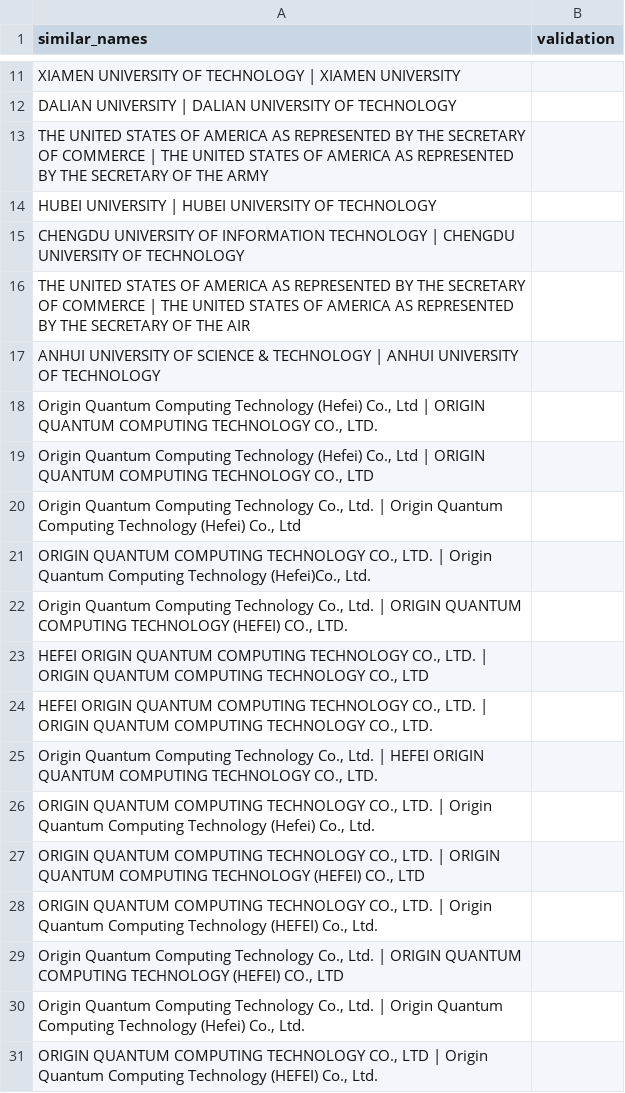
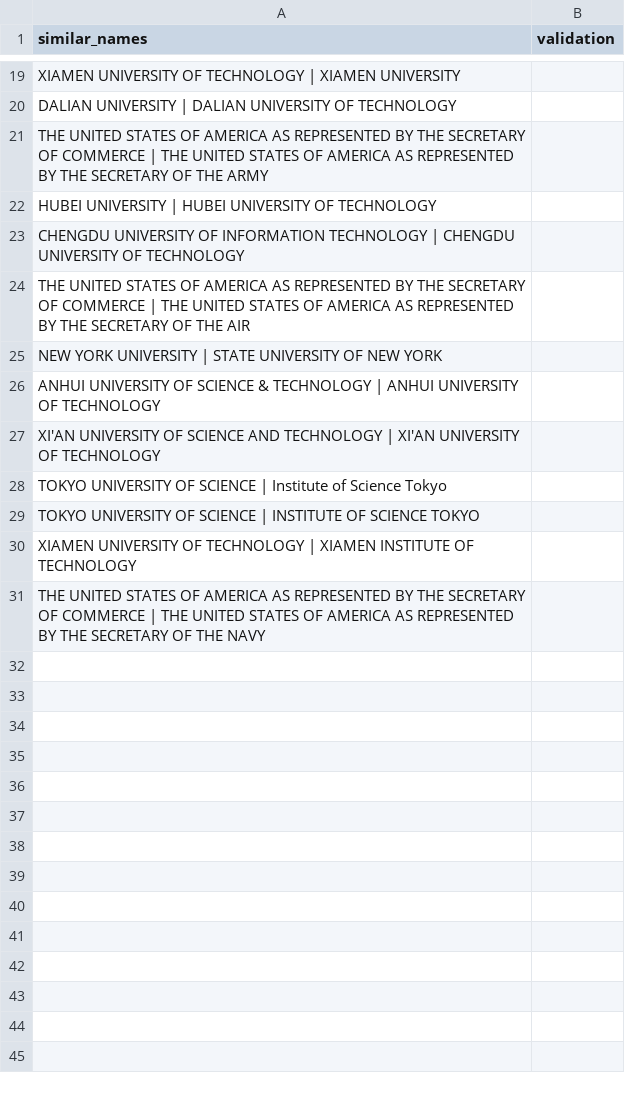
Before and after one commit to LudovicaIvaldi/Group15_innovation, a CSV file: entity-linking/validate_recall.csv, drawn as a sheet; only a part is shown, gaps mark what is left out; the diff covers the shown part only.

```diff
--- a/entity-linking/validate_recall.csv
+++ b/entity-linking/validate_recall.csv
@@ -16,16 +24,8 @@ CHENGDU UNIVERSITY OF INFORMATION TECHNOLOGY | CHENGDU UNIVERSITY OF TECHNOLOGY,
 THE UNITED STATES OF AMERICA AS REPRESENTED BY THE SECRETARY OF COMMERCE | THE UNITED STATES OF AMERICA AS REPRESENTED BY THE SECRETARY OF THE AIR,
+NEW YORK UNIVERSITY | STATE UNIVERSITY OF NEW YORK,
 ANHUI UNIVERSITY OF SCIENCE & TECHNOLOGY | ANHUI UNIVERSITY OF TECHNOLOGY,
-"Origin Quantum Computing Technology (Hefei) Co., Ltd | ORIGIN QUANTUM COMPUTING TECHNOLOGY CO., LTD.",
-"Origin Quantum Computing Technology (Hefei) Co., Ltd | ORIGIN QUANTUM COMPUTING TECHNOLOGY CO., LTD",
-"Origin Quantum Computing Technology Co., Ltd. | Origin Quantum Computing Technology (Hefei) Co., Ltd",
-"ORIGIN QUANTUM COMPUTING TECHNOLOGY CO., LTD. | Origin Quantum Computing Technology (Hefei)Co., Ltd.",
-"Origin Quantum Computing Technology Co., Ltd. | ORIGIN QUANTUM COMPUTING TECHNOLOGY (HEFEI) CO., LTD.",
-"HEFEI ORIGIN QUANTUM COMPUTING TECHNOLOGY CO., LTD. | ORIGIN QUANTUM COMPUTING TECHNOLOGY CO., LTD",
-"HEFEI ORIGIN QUANTUM COMPUTING TECHNOLOGY CO., LTD. | ORIGIN QUANTUM COMPUTING TECHNOLOGY CO., LTD.",
-"Origin Quantum Computing Technology Co., Ltd. | HEFEI ORIGIN QUANTUM COMPUTING TECHNOLOGY CO., LTD.",
-"ORIGIN QUANTUM COMPUTING TECHNOLOGY CO., LTD. | Origin Quantum Computing Technology (Hefei) Co., Ltd.",
-"ORIGIN QUANTUM COMPUTING TECHNOLOGY CO., LTD. | ORIGIN QUANTUM COMPUTING TECHNOLOGY (HEFEI) CO., LTD",
-"ORIGIN QUANTUM COMPUTING TECHNOLOGY CO., LTD. | Origin Quantum Computing Technology (HEFEI) Co., Ltd.",
-"Origin Quantum Computing Technology Co., Ltd. | ORIGIN QUANTUM COMPUTING TECHNOLOGY (HEFEI) CO., LTD",
-"Origin Quantum Computing Technology Co., Ltd. | Origin Quantum Computing Technology (Hefei) Co., Ltd.",
-"ORIGIN QUANTUM COMPUTING TECHNOLOGY CO., LTD | Origin Quantum Computing Technology (HEFEI) Co., Ltd.",
+XI'AN UNIVERSITY OF SCIENCE AND TECHNOLOGY | XI'AN UNIVERSITY OF TECHNOLOGY,
+TOKYO UNIVERSITY OF SCIENCE | Institute of Science Tokyo,
+TOKYO UNIVERSITY OF SCIENCE | INSTITUTE OF SCIENCE TOKYO,
+XIAMEN UNIVERSITY OF TECHNOLOGY | XIAMEN INSTITUTE OF TECHNOLOGY,
+THE UNITED STATES OF AMERICA AS REPRESENTED BY THE SECRETARY OF COMMERCE | THE UNITED STATES OF AMERICA AS REPRESENTED BY THE SECRETARY OF THE NAVY,
```
Also changed, not shown: 8 added rows and 4 edited cells elsewhere in this file, entity-linking/validate_precision.csv, entity-linking/validated_precision.csv, 2 other files.
